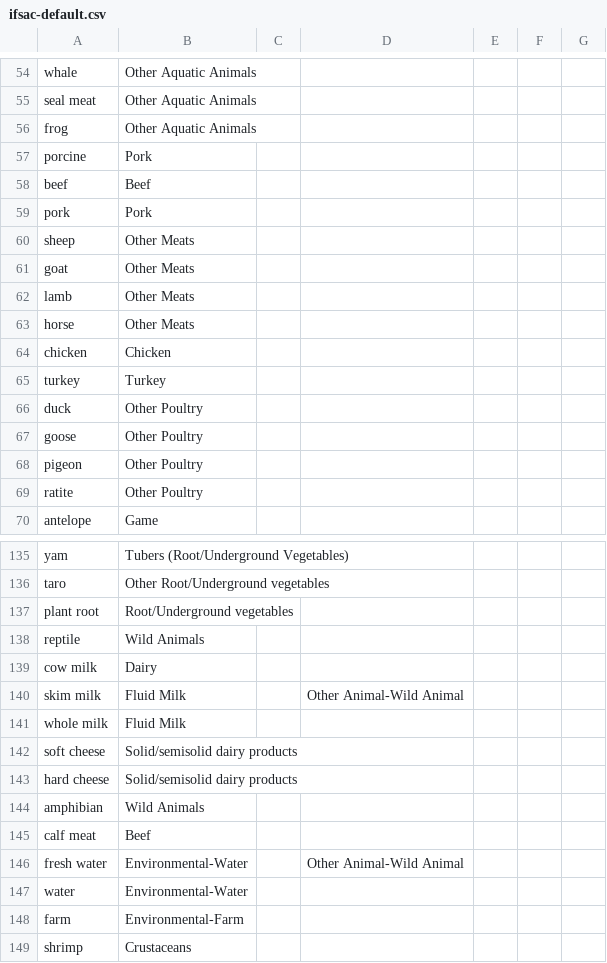
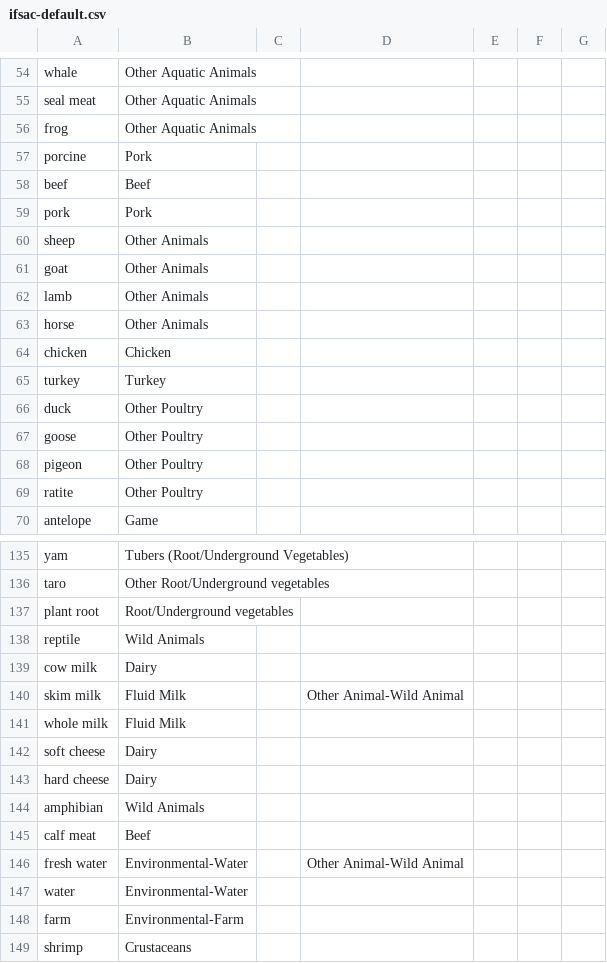
Before and after one commit to cidgoh/LexMapr, a CSV file: lexmapr/resources/ifsac-default.csv, drawn as a sheet; only a part is shown, gaps mark what is left out.

```diff
--- a/lexmapr/resources/ifsac-default.csv
+++ b/lexmapr/resources/ifsac-default.csv
@@ -59,6 +59,6 @@ beef,Beef,,,,,
 pork,Pork,,,,,
-sheep,Other Meats,,,,,
-goat,Other Meats,,,,,
-lamb,Other Meats,,,,,
-horse,Other Meats,,,,,
+sheep,Other Animals,,,,,
+goat,Other Animals,,,,,
+lamb,Other Animals,,,,,
+horse,Other Animals,,,,,
 chicken,Chicken,,,,,
@@ -141,4 +141,4 @@ skim milk,Fluid Milk,,Other Animal-Wild Animal,,,
 whole milk,Fluid Milk,,,,,
-soft cheese,Solid/semisolid dairy products,,,,,
-hard cheese,Solid/semisolid dairy products,,,,,
+soft cheese,Dairy,,,,,
+hard cheese,Dairy,,,,,
 amphibian,Wild Animals,,,,,
```
Also changed, not shown: lexmapr/resources/buckets-ifsactop.csv, lexmapr/resources/ifsac-labels.csv, 2 other files.
